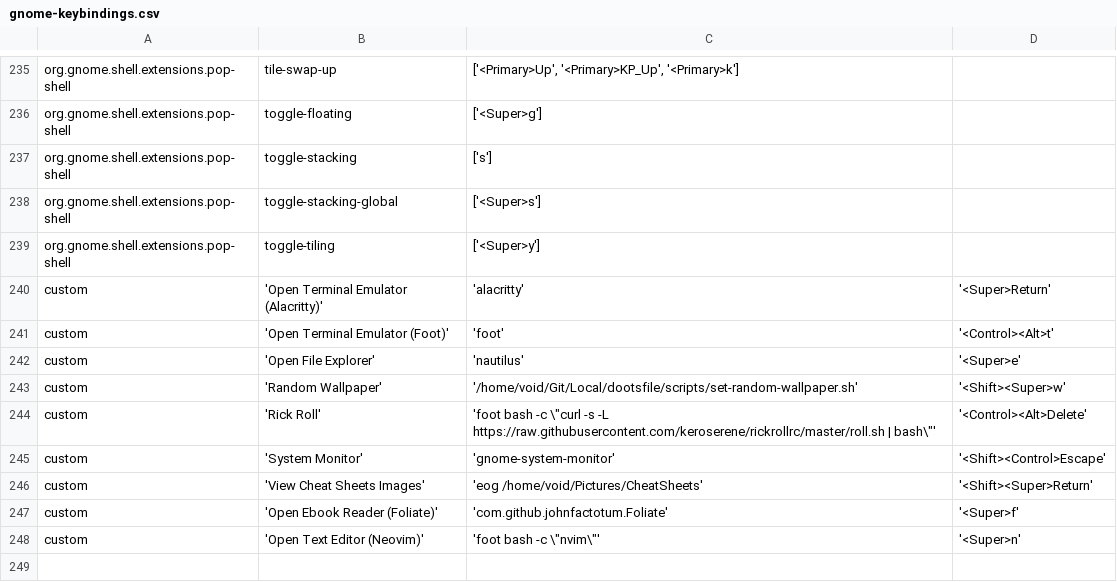
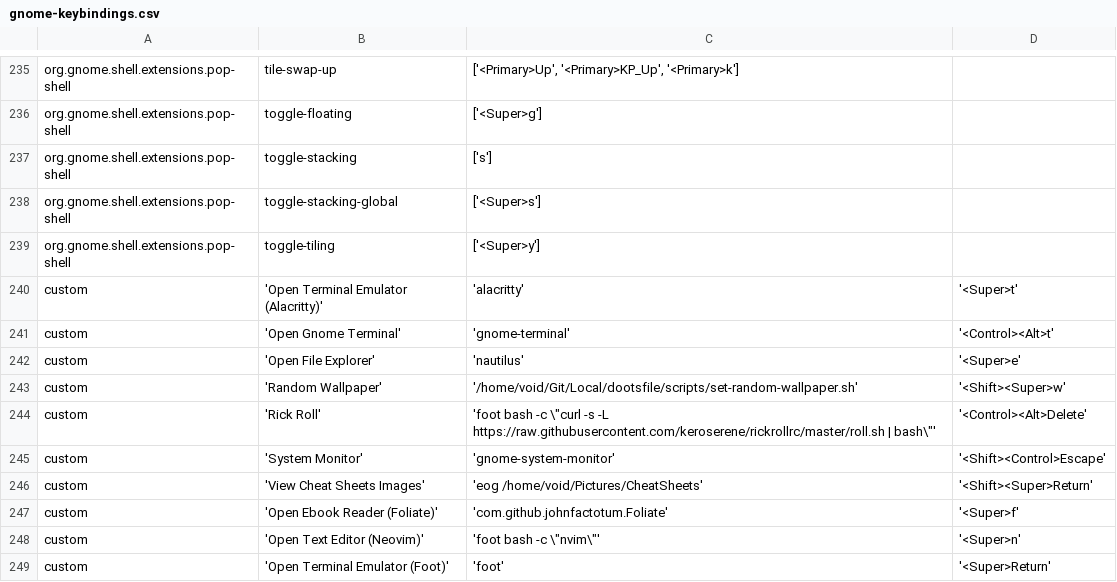
Before and after one commit to lime-desu/dootsfile, a CSV file: config/gnome-keybindings.csv, drawn as a sheet; only a part is shown, gaps mark what is left out.

Commit message:
foot: add transparency, turn off dpi aware
copy text on selection,

fzf: if on foot term make it transparent too.

and update gnome-keybindings
- Super-T = Alacritty
- Super-Return = Foot
- Ctrl-Alt-T = Gnome

```diff
--- a/config/gnome-keybindings.csv
+++ b/config/gnome-keybindings.csv
@@ -239,4 +239,4 @@ org.gnome.shell.extensions.pop-shell	toggle-stacking-global	['<Super>s']
 org.gnome.shell.extensions.pop-shell	toggle-tiling	['<Super>y']
-custom	'Open Terminal Emulator (Alacritty)'	'alacritty'	'<Super>Return'
-custom	'Open Terminal Emulator (Foot)'	'foot'	'<Control><Alt>t'
+custom	'Open Terminal Emulator (Alacritty)'	'alacritty'	'<Super>t'
+custom	'Open Gnome Terminal'	'gnome-terminal'	'<Control><Alt>t'
 custom	'Open File Explorer'	'nautilus'	'<Super>e'
@@ -248 +248,2 @@ custom	'Open Ebook Reader (Foliate)'	'com.github.johnfactotum.Foliate'	'<Super>f
 custom	'Open Text Editor (Neovim)'	'foot bash -c \"nvim\"'	'<Super>n'
+custom	'Open Terminal Emulator (Foot)'	'foot'	'<Super>Return'
```
Also changed, not shown: 3 other files.
